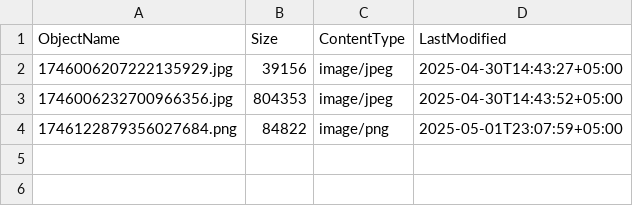
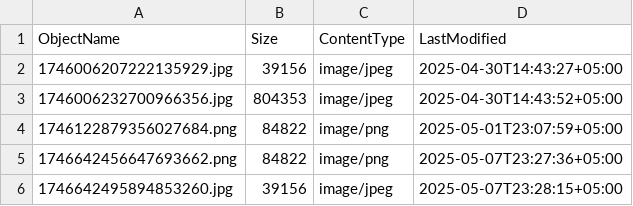
Before and after one commit to ebairamo/1337b04rd, a CSV file: triple-s/data/posts/objects.csv, drawn as a sheet; the diff names each change by its address in the sheet, - before the commit and + after, or states it on an @@ line.

```diff
--- a/triple-s/data/posts/objects.csv
+++ b/triple-s/data/posts/objects.csv
+row 5: 1746642456647693662.png | 84822 | image/png | 2025-05-07T23:27:36+05:00
+row 6: 1746642495894853260.jpg | 39156 | image/jpeg | 2025-05-07T23:28:15+05:00
```
Also changed, not shown: triple-s/data/comments/objects.csv, 12 other files.
